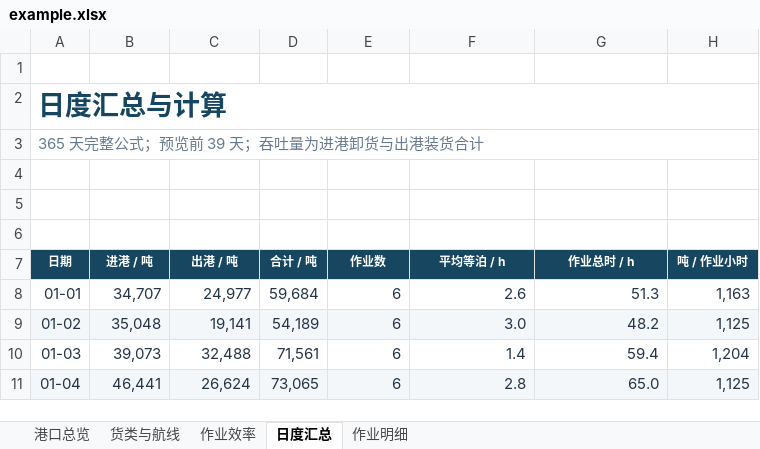
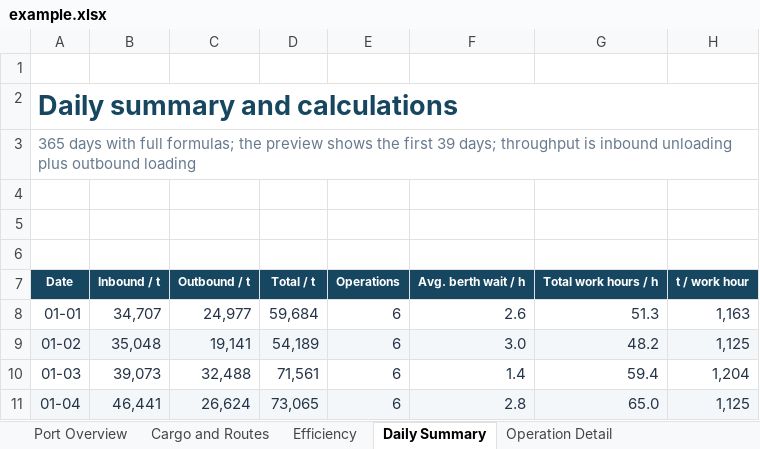
Before and after one commit to janhq/jan-next, an Excel workbook: open-waifu/office/sources/legacy/port-cargo/example.xlsx, sheet Daily Summary, drawn as a sheet; only a part is shown; values as stored, in another font and other column widths than the file's, no borders; removed rows and columns are numbered as before the commit, all else as after; the diff names each change by its address in the sheet, - before the commit and + after, or states it on an @@ line.

```diff
--- a/open-waifu/office/sources/legacy/port-cargo/example.xlsx (sheet Daily Summary)
+++ b/open-waifu/office/sources/legacy/port-cargo/example.xlsx (sheet Daily Summary)
-sheet tab: 港口总览
+sheet tab: Port Overview
-sheet tab: 货类与航线
+sheet tab: Cargo and Routes
-sheet tab: 作业效率
+sheet tab: Efficiency
-sheet tab: 日度汇总
+sheet tab: Daily Summary
-sheet tab: 作业明细
+sheet tab: Operation Detail
-A2: 日度汇总与计算
+A2: Daily summary and calculations
-A3: 365 天完整公式；预览前 39 天；吞吐量为进港卸货与出港装货合计
+A3: 365 days with full formulas; the preview shows the first 39 days; throughput is inbound unloading plus outbound loading
-row 7: 日期 | 进港 / 吨 | 出港 / 吨 | 合计 / 吨 | 作业数 | 平均等泊 / h | 作业总时 / h | 吨 / 作业小时
+row 7: Date | Inbound / t | Outbound / t | Total / t | Operations | Avg. berth wait / h | Total work hours / h | t / work hour
```
Also changed, not shown: sheet Operation Detail, sheet Cargo and Routes, sheet Port Overview, sheet Efficiency, formulas that keep their value, charts or pictures, open-waifu/office/sources/legacy/annual-business/example.xlsx, open-waifu/office/sources/legacy/bio-assay/example.xlsx, 32 other files.
